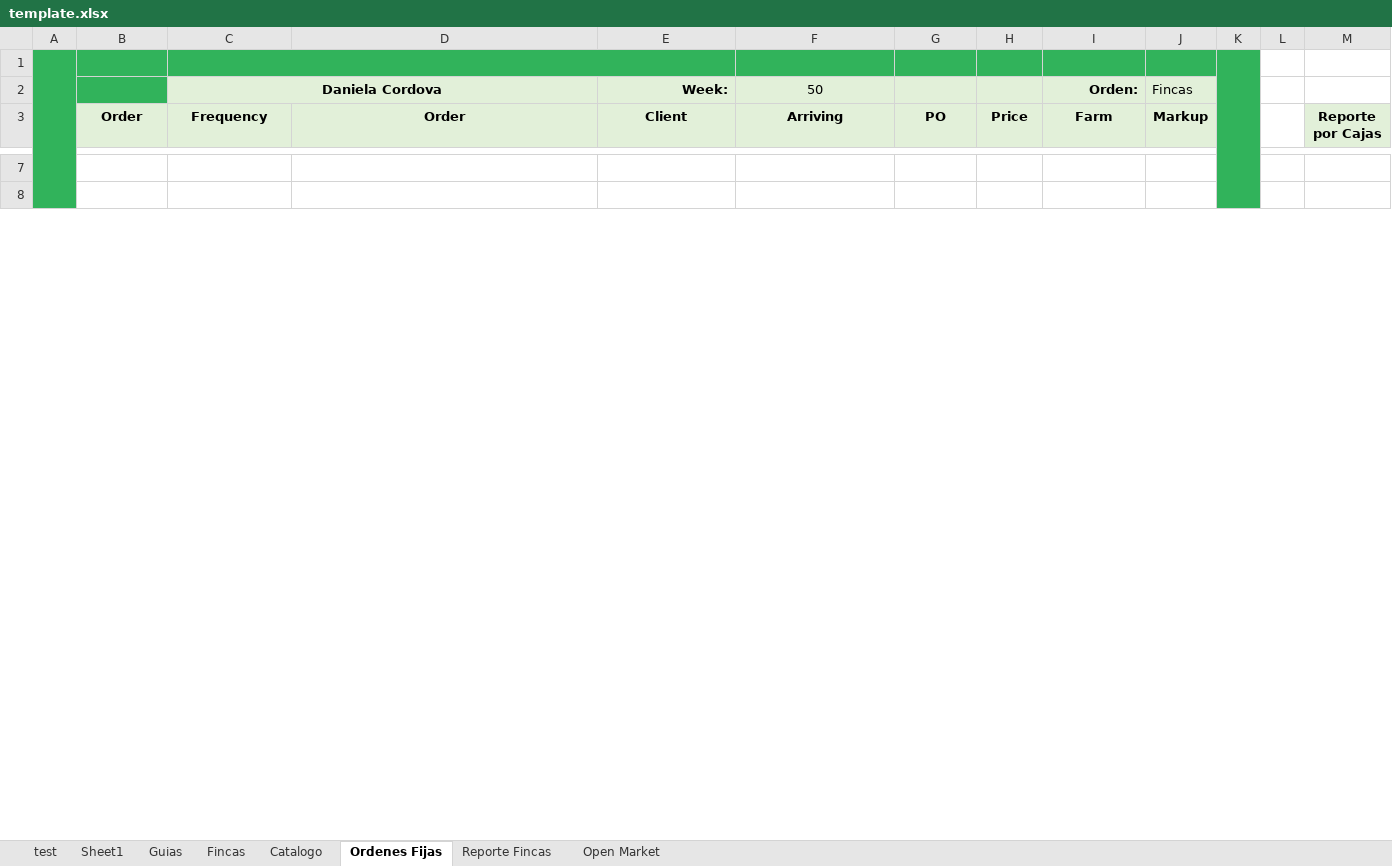
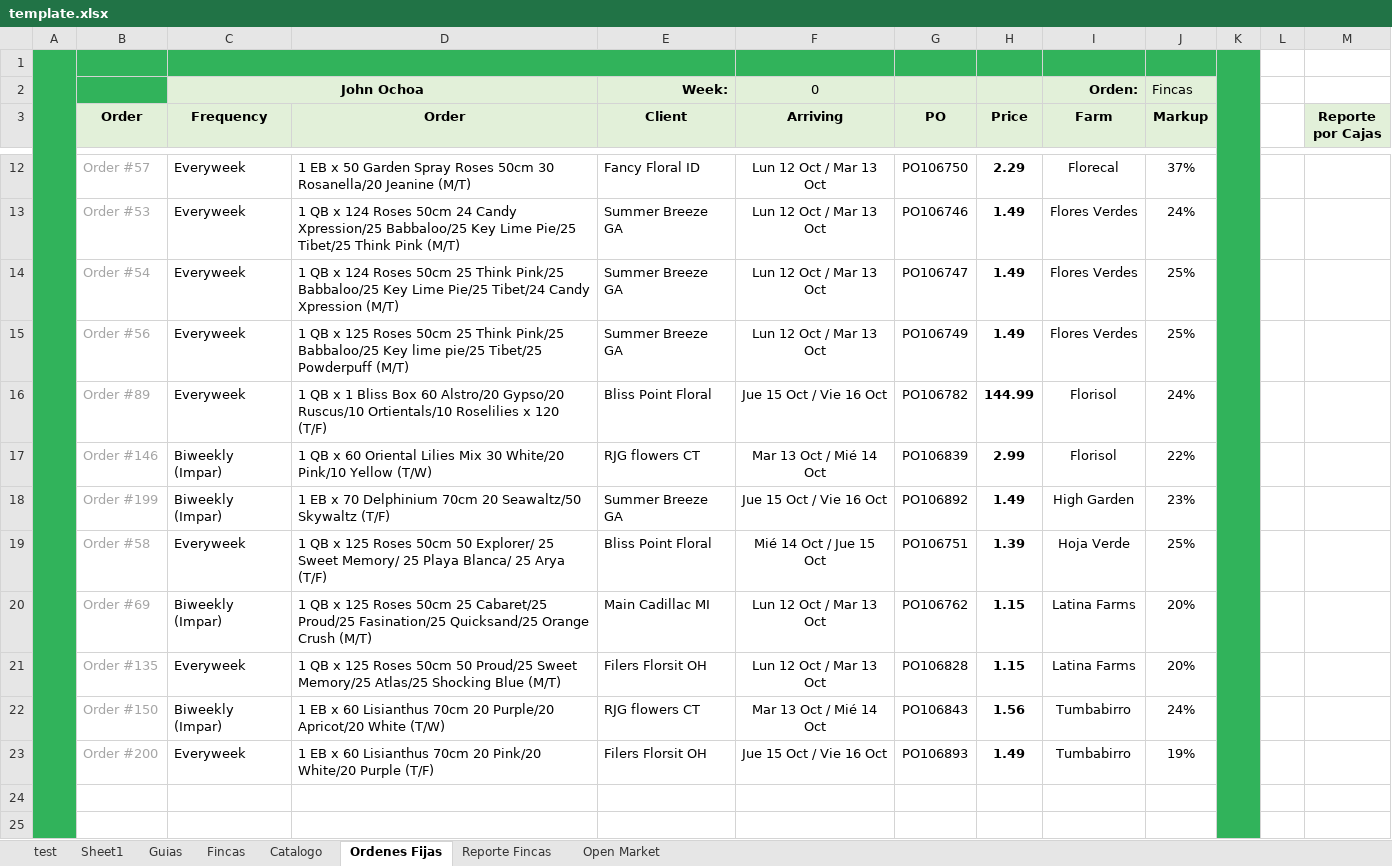
Before and after one commit to eltorga/cosmos, an Excel workbook: aumento/template.xlsx, sheet Ordenes Fijas, drawn as a sheet; only a part is shown, gaps mark what is left out; values as stored, in another font and other column widths than the file's, no borders; conditional formats not drawn; the diff covers the shown part only; the diff names each change by its address in the sheet, - before the commit and + after, or states it on an @@ line.

```diff
--- a/aumento/template.xlsx (sheet Ordenes Fijas)
+++ b/aumento/template.xlsx (sheet Ordenes Fijas)
-C2 (Frequency): Daniela Cordova
+C2 (Frequency): John Ochoa
-F2 (Arriving): 50
+F2 (Arriving): 0
+row 12:  | Order #57 | Everyweek | 1 EB x 50 Garden Spray Roses 50cm 30 Rosanella/20 Jeanine (M/T) | Fancy Floral ID | Lun 12 Oct / Mar 13 Oct | PO106750 | 2.29 | Florecal | 37%
+row 13:  | Order #53 | Everyweek | 1 QB x 124 Roses 50cm 24 Candy Xpression/25 Babbaloo/25 Key Lime Pie/25 Tibet/25 Think Pink (M/T) | Summer Breeze GA | Lun 12 Oct / Mar 13 Oct | PO106746 | 1.49 | Flores Verdes | 24%
+row 14:  | Order #54 | Everyweek | 1 QB x 124 Roses 50cm 25 Think Pink/25 Babbaloo/25 Key Lime Pie/25 Tibet/24 Candy Xpression (M/T) | Summer Breeze GA | Lun 12 Oct / Mar 13 Oct | PO106747 | 1.49 | Flores Verdes | 25%
+row 15:  | Order #56 | Everyweek | 1 QB x 125 Roses 50cm 25 Think Pink/25 Babbaloo/25 Key lime pie/25 Tibet/25 Powderpuff (M/T) | Summer Breeze GA | Lun 12 Oct / Mar 13 Oct | PO106749 | 1.49 | Flores Verdes | 25%
+row 16:  | Order #89 | Everyweek | 1 QB x 1 Bliss Box 60 Alstro/20 Gypso/20 Ruscus/10 Ortientals/10 Roselilies x 120 (T/F) | Bliss Point Floral | Jue 15 Oct / Vie 16 Oct | PO106782 | 144.99 | Florisol | 24%
+row 17:  | Order #146 | Biweekly (Impar) | 1 QB x 60 Oriental Lilies Mix 30 White/20 Pink/10 Yellow (T/W) | RJG flowers CT | Mar 13 Oct / Mié 14 Oct | PO106839 | 2.99 | Florisol | 22%
+row 18:  | Order #199 | Biweekly (Impar) | 1 EB x 70 Delphinium 70cm 20 Seawaltz/50 Skywaltz (T/F) | Summer Breeze GA | Jue 15 Oct / Vie 16 Oct | PO106892 | 1.49 | High Garden | 23%
+row 19:  | Order #58 | Everyweek | 1 QB x 125 Roses 50cm 50 Explorer/ 25 Sweet Memory/ 25 Playa Blanca/ 25 Arya (T/F) | Bliss Point Floral | Mié 14 Oct / Jue 15 Oct | PO106751 | 1.39 | Hoja Verde | 25%
+row 20:  | Order #69 | Biweekly (Impar) | 1 QB x 125 Roses 50cm 25 Cabaret/25 Proud/25 Fasination/25 Quicksand/25 Orange Crush (M/T) | Main Cadillac MI | Lun 12 Oct / Mar 13 Oct | PO106762 | 1.15 | Latina Farms | 20%
+row 21:  | Order #135 | Everyweek | 1 QB x 125 Roses 50cm 50 Proud/25 Sweet Memory/25 Atlas/25 Shocking Blue (M/T) | Filers Florsit OH | Lun 12 Oct / Mar 13 Oct | PO106828 | 1.15 | Latina Farms | 20%
+row 22:  | Order #150 | Biweekly (Impar) | 1 EB x 60 Lisianthus 70cm 20 Purple/20 Apricot/20 White (T/W) | RJG flowers CT | Mar 13 Oct / Mié 14 Oct | PO106843 | 1.56 | Tumbabirro | 24%
+row 23:  | Order #200 | Everyweek | 1 EB x 60 Lisianthus 70cm 20 Pink/20 White/20 Purple (T/F) | Filers Florsit OH | Jue 15 Oct / Vie 16 Oct | PO106893 | 1.49 | Tumbabirro | 19%
```
Also changed, not shown: 8 added rows, 20 removed rows, 1 edited cell, cell formats and merged cells elsewhere in this sheet, sheet test, sheet Catalogo, sheet Open Market, sheet Reporte Fincas, sheet Guias, formulas that keep their value.
